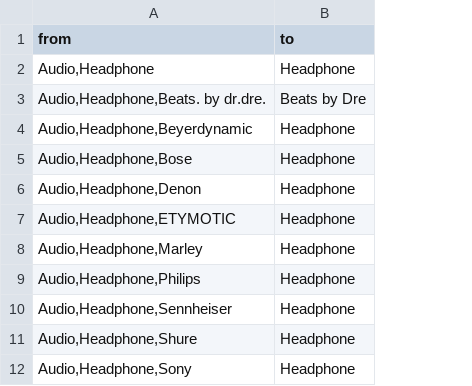
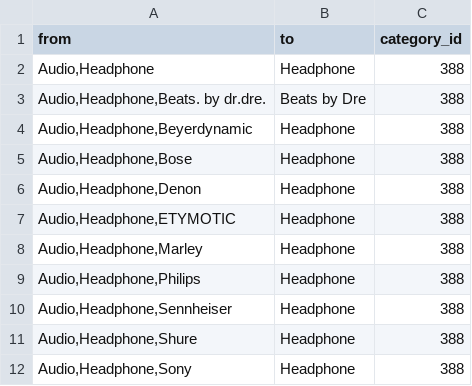
Before and after one commit to tooltwist/tea-loader, a CSV file: config/category-mapping.csv, drawn as a sheet; only a part is shown; the diff names each change by its address in the sheet, - before the commit and + after, or states it on an @@ line.

Commit message:
Update category mapping

```diff
--- a/config/category-mapping.csv
+++ b/config/category-mapping.csv
+column C (category_id), rows 2-12: all 388
```
Also changed, not shown: 1 other file.
